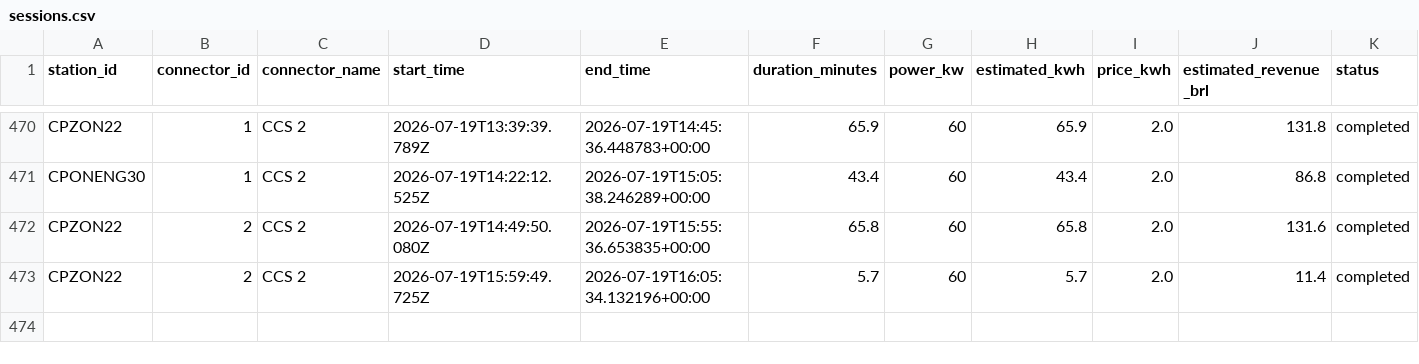
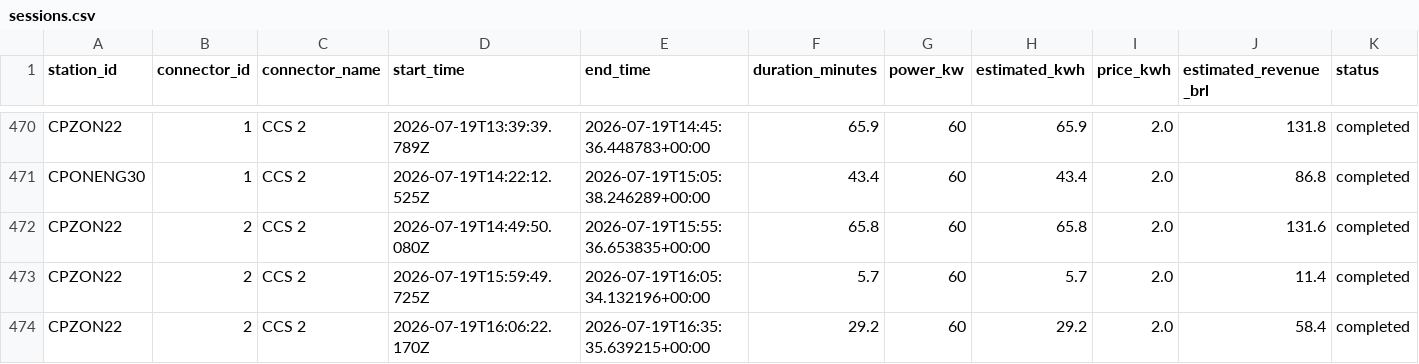
Before and after one commit to Thrcordeiro/ev-monitor, a CSV file: data/sessions.csv, drawn as a sheet; only a part is shown, gaps mark what is left out; the diff names each change by its address in the sheet, - before the commit and + after, or states it on an @@ line.

```diff
--- a/data/sessions.csv
+++ b/data/sessions.csv
+row 474: CPZON22 | 2 | CCS 2 | 2026-07-19T16:06:22.170Z | 2026-07-19T16:35:35.639215+00:00 | 29.2 | 60 | 29.2 | 2.0 | 58.4 | completed
```
Also changed, not shown: data/metrics.csv, 5 other files.
